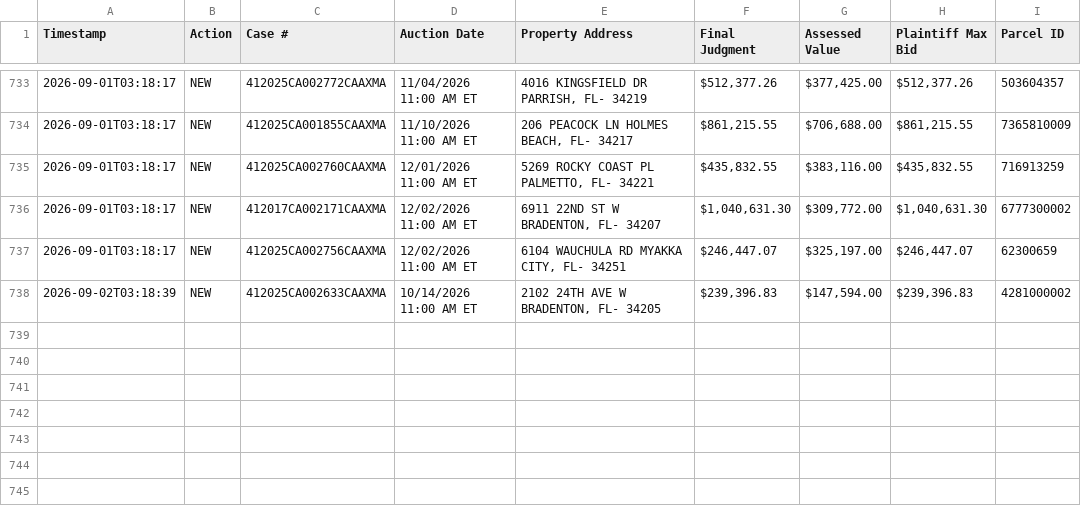
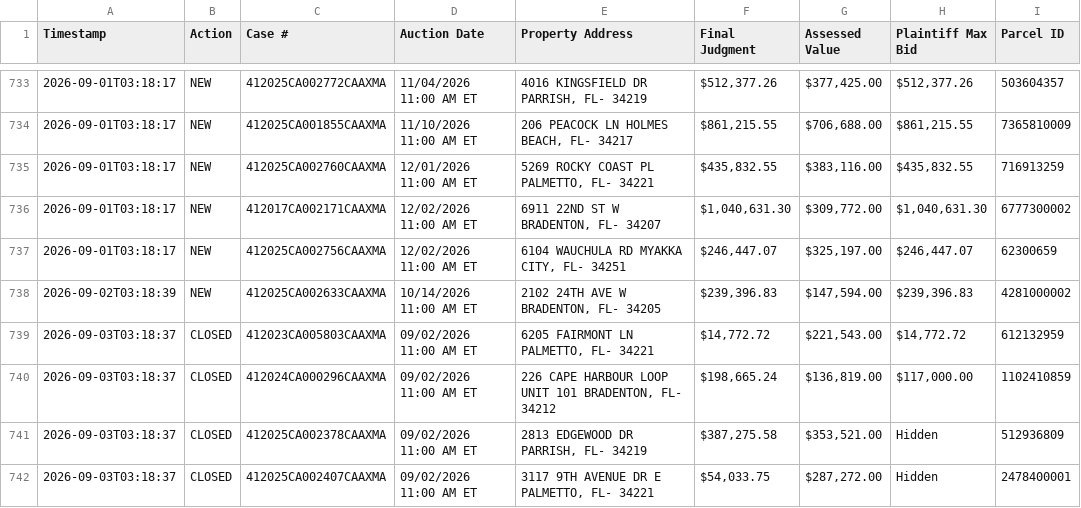
Before and after one commit to figlesias7/realforeclose-manatee, a CSV file: data/event_log.csv, drawn as a sheet; only a part is shown, gaps mark what is left out; the diff names each change by its address in the sheet, - before the commit and + after, or states it on an @@ line.

```diff
--- a/data/event_log.csv
+++ b/data/event_log.csv
+row 739: 2026-09-03T03:18:37 | CLOSED | 412023CA005803CAAXMA | 09/02/2026 11:00 AM ET | 6205 FAIRMONT LN PALMETTO, FL- 34221 | $14,772.72 | $221,543.00 | $14,772.72 | 612132959
+row 740: 2026-09-03T03:18:37 | CLOSED | 412024CA000296CAAXMA | 09/02/2026 11:00 AM ET | 226 CAPE HARBOUR LOOP UNIT 101 BRADENTON, FL- 34212 | $198,665.24 | $136,819.00 | $117,000.00 | 1102410859
+row 741: 2026-09-03T03:18:37 | CLOSED | 412025CA002378CAAXMA | 09/02/2026 11:00 AM ET | 2813 EDGEWOOD DR PARRISH, FL- 34219 | $387,275.58 | $353,521.00 | Hidden | 512936809
+row 742: 2026-09-03T03:18:37 | CLOSED | 412025CA002407CAAXMA | 09/02/2026 11:00 AM ET | 3117 9TH AVENUE DR E PALMETTO, FL- 34221 | $54,033.75 | $287,272.00 | Hidden | 2478400001
```
Also changed, not shown: 3 other files.
